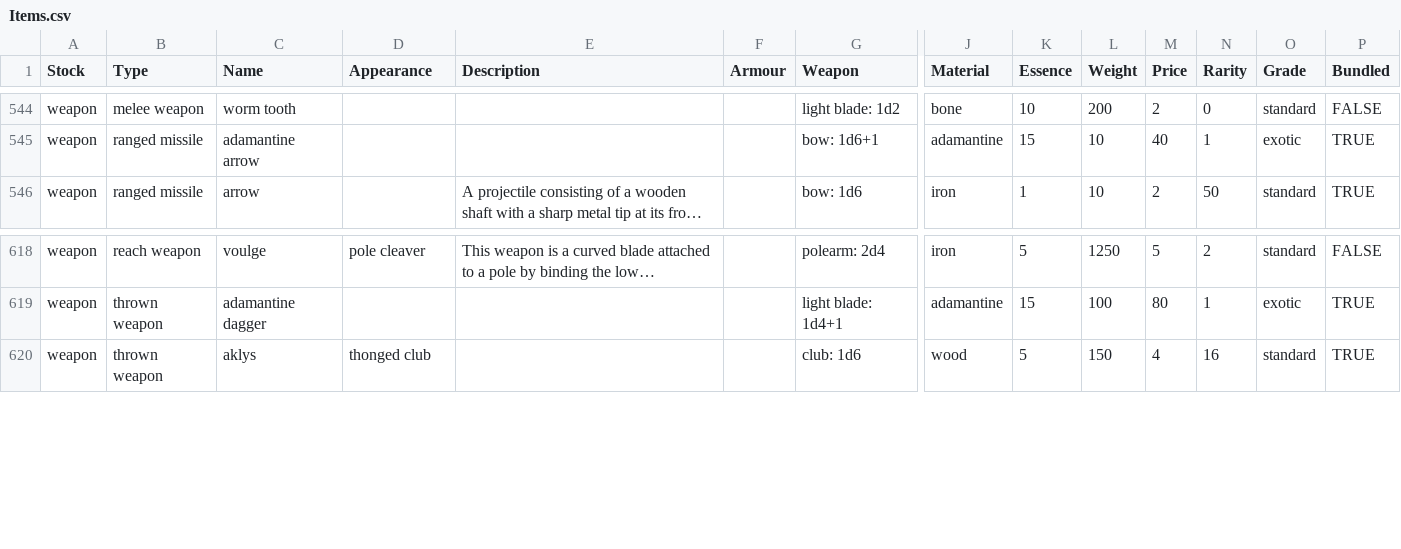
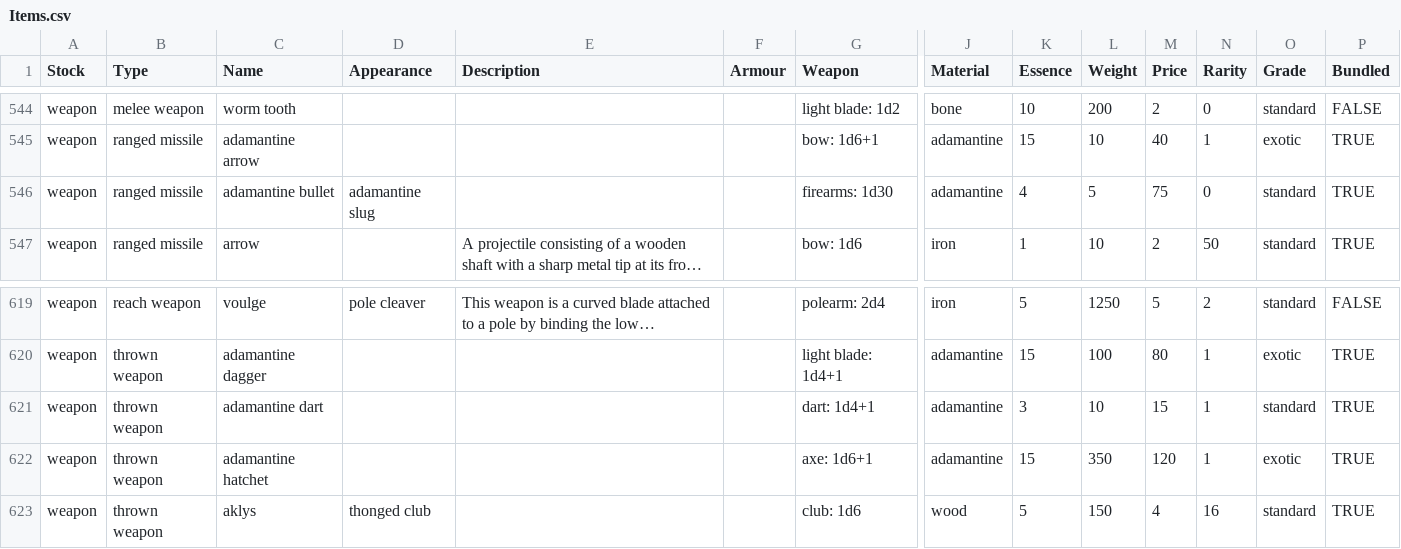
Before and after one commit to callanh/pathos-official, a CSV file: Assets/Items.csv, drawn as a sheet; only a part is shown, gaps mark what is left out; long unchanged cells end in …; rows hold the shown columns only; the diff names each change by its address in the sheet, - before the commit and + after, or states it on an @@ line.

```diff
--- a/Assets/Items.csv
+++ b/Assets/Items.csv
+row 546: weapon | ranged missile | adamantine bullet | adamantine slug |  |  | firearms: 1d30 | adamantine | 4 | 5 | 75 | 0 | standard | TRUE
+row 621: weapon | thrown weapon | adamantine dart |  |  |  | dart: 1d4+1 | adamantine | 3 | 10 | 15 | 1 | standard | TRUE
+row 622: weapon | thrown weapon | adamantine hatchet |  |  |  | axe: 1d6+1 | adamantine | 15 | 350 | 120 | 1 | exotic | TRUE
```
Also changed, not shown: 54 other files.
